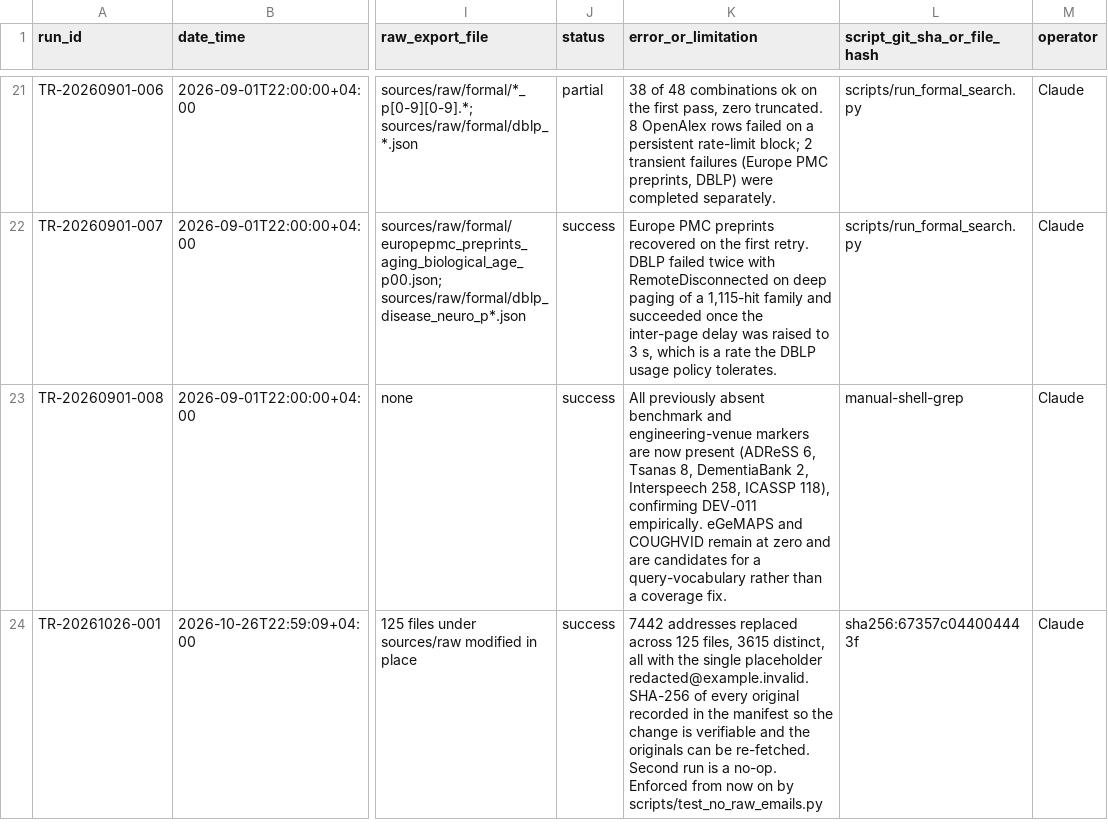
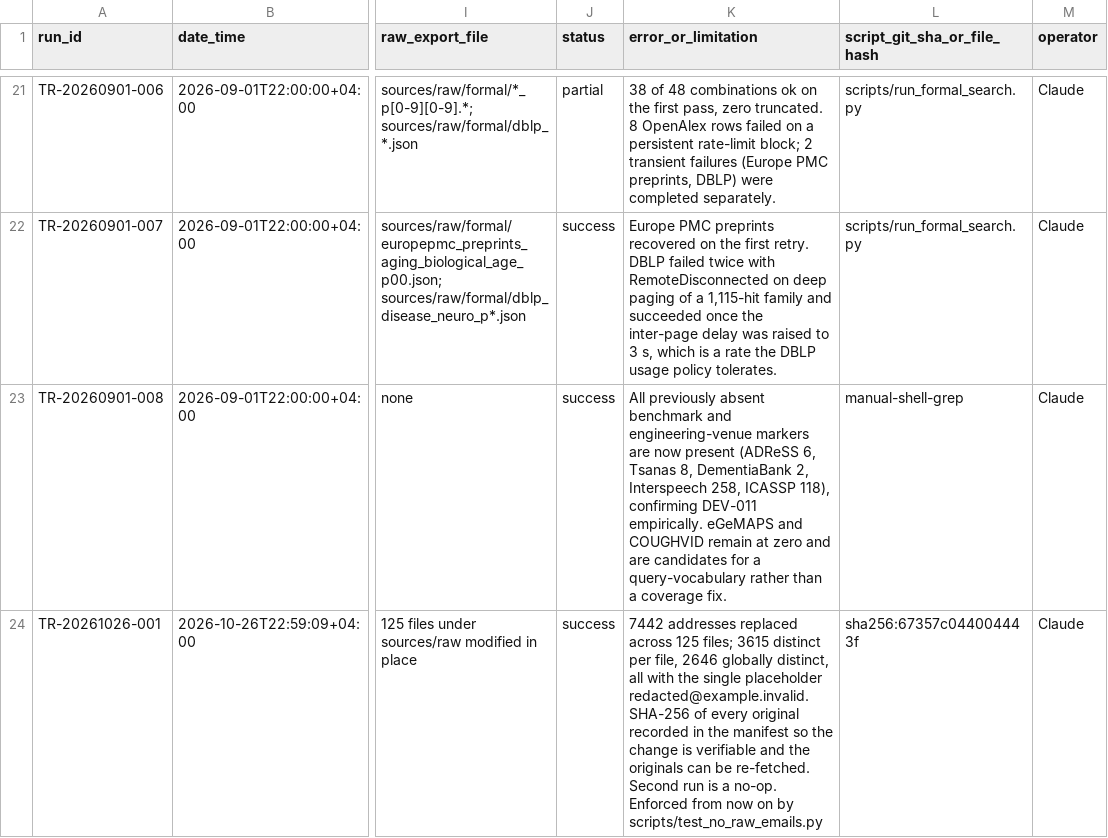
Before and after one commit to kondratevakate/voice-biomarkers, a CSV file: governance/tool-run-log.csv, drawn as a sheet; only a part is shown, gaps mark what is left out; the diff names each change by its address in the sheet, - before the commit and + after, or states it on an @@ line.

```diff
--- a/governance/tool-run-log.csv
+++ b/governance/tool-run-log.csv
-K24 (error_or_limitation): …across 125 files, 3615 distinct, all…
+K24 (error_or_limitation): …across 125 files; 3615 distinct per file, 2646 globally distinct, all…
```
Also changed, not shown: 1 other file.
